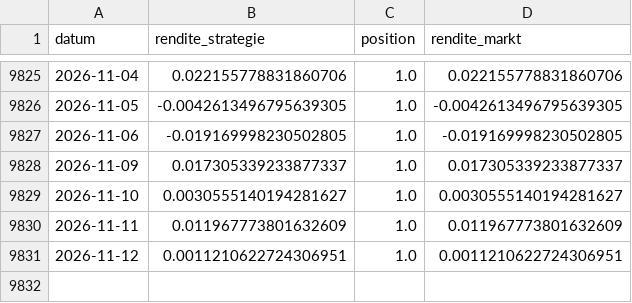
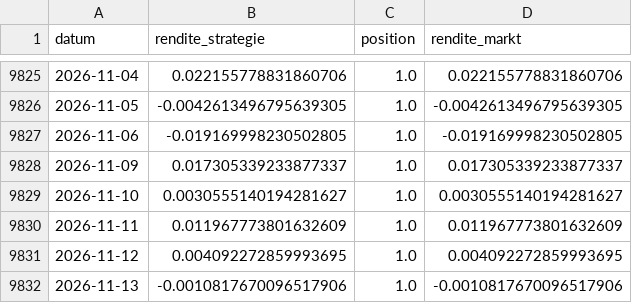
Before and after one commit to Darios-CK/quant-assistance, a CSV file: reports/auto/backtest_trend_dax.csv, drawn as a sheet; only a part is shown, gaps mark what is left out.

Commit message:
Daily reports 2026-11-13

```diff
--- a/reports/auto/backtest_trend_dax.csv
+++ b/reports/auto/backtest_trend_dax.csv
@@ -9830,2 +9830,3 @@ datum,rendite_strategie,position,rendite_markt
 2026-11-11,0.011967773801632609,1.0,0.011967773801632609
-2026-11-12,0.0011210622724306951,1.0,0.0011210622724306951
+2026-11-12,0.004092272859993695,1.0,0.004092272859993695
+2026-11-13,-0.0010817670096517906,1.0,-0.0010817670096517906
```
Also changed, not shown: reports/auto/backtest_ezb_eurusd.csv, reports/auto/earnings_dax.csv, 19 other files.
